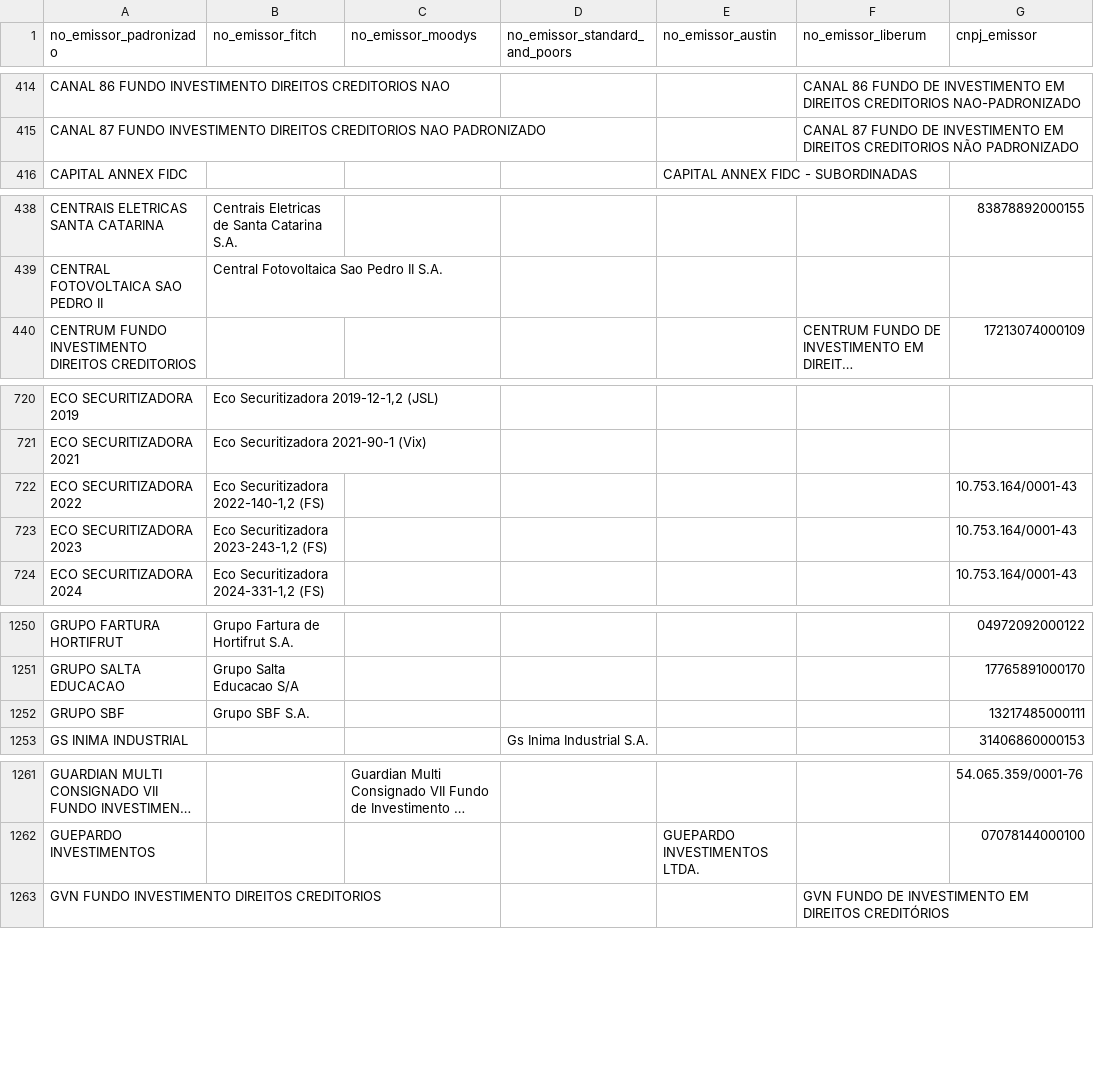
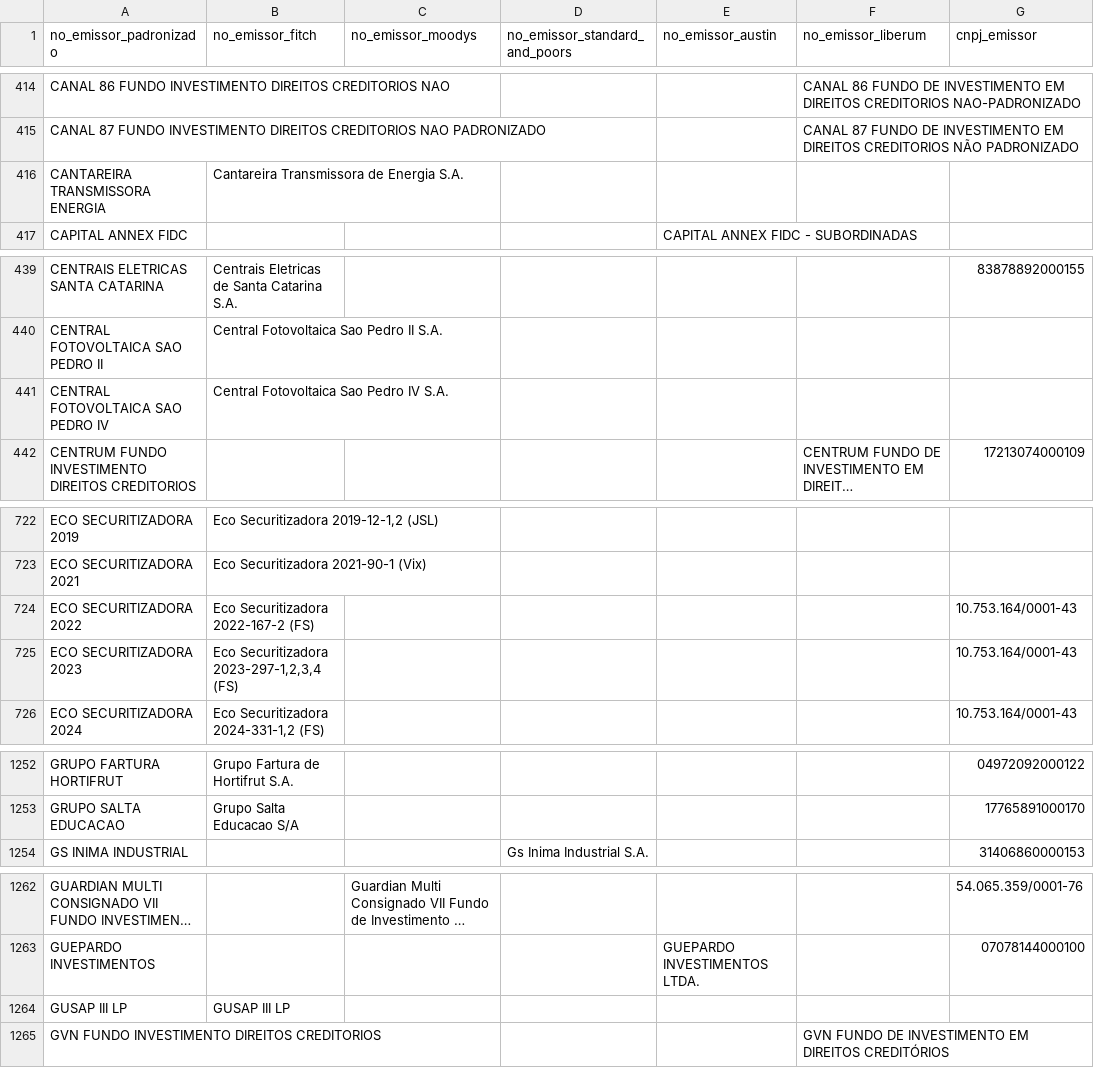
Before and after one commit to PulseDataLabs/PulseRatingsBrasil, a CSV file: data/emissores_consolidado.csv, drawn as a sheet; only a part is shown, gaps mark what is left out; long unchanged cells end in …; removed rows and columns are numbered as before the commit, all else as after; the diff covers the shown part only; the diff names each change by its address in the sheet, - before the commit and + after, or states it on an @@ line.

```diff
--- a/data/emissores_consolidado.csv
+++ b/data/emissores_consolidado.csv
+row 416: CANTAREIRA TRANSMISSORA ENERGIA | Cantareira Transmissora de Energia S.A.
+row 441: CENTRAL FOTOVOLTAICA SAO PEDRO IV | Central Fotovoltaica Sao Pedro IV S.A.
-B724 (no_emissor_fitch): Eco Securitizadora 2022-140-1,2 (FS)
+B724 (no_emissor_fitch): Eco Securitizadora 2022-167-2 (FS)
-B725 (no_emissor_fitch): Eco Securitizadora 2023-243-1,2 (FS)
+B725 (no_emissor_fitch): Eco Securitizadora 2023-297-1,2,3,4 (FS)
-row 1252: GRUPO SBF | Grupo SBF S.A. |  |  |  |  | 13217485000111
+row 1264: GUSAP III LP | GUSAP III LP
```
Also changed, not shown: 3 added rows, 1 removed row and 3 edited cells elsewhere in this file, data/austin_emissores.csv, data/austin_ratings.csv, 20 other files.
